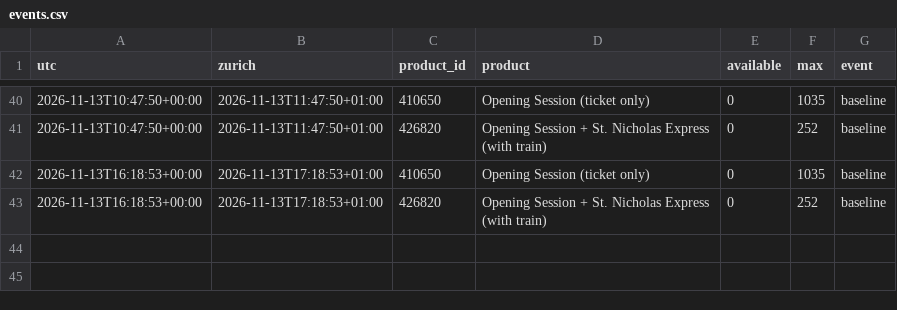
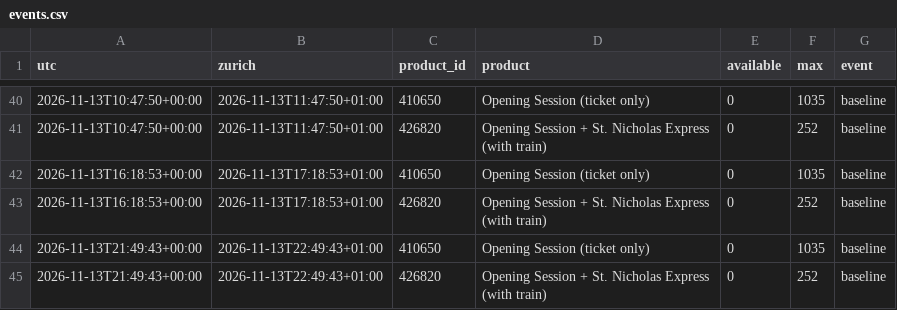
Before and after one commit to RichardZhu52/verbier-ticket-alert, a CSV file: data/events.csv, drawn as a sheet; only a part is shown, gaps mark what is left out.

```diff
--- a/data/events.csv
+++ b/data/events.csv
@@ -43 +43,3 @@ utc,zurich,product_id,product,available,max,event
 2026-11-13T16:18:53+00:00,2026-11-13T17:18:53+01:00,426820,Opening Session + St. Nicholas Express (with train),0,252,baseline
+2026-11-13T21:49:43+00:00,2026-11-13T22:49:43+01:00,410650,Opening Session (ticket only),0,1035,baseline
+2026-11-13T21:49:43+00:00,2026-11-13T22:49:43+01:00,426820,Opening Session + St. Nicholas Express (with train),0,252,baseline
```
